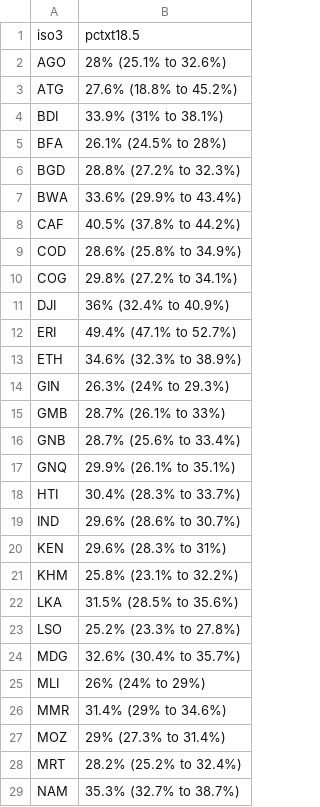
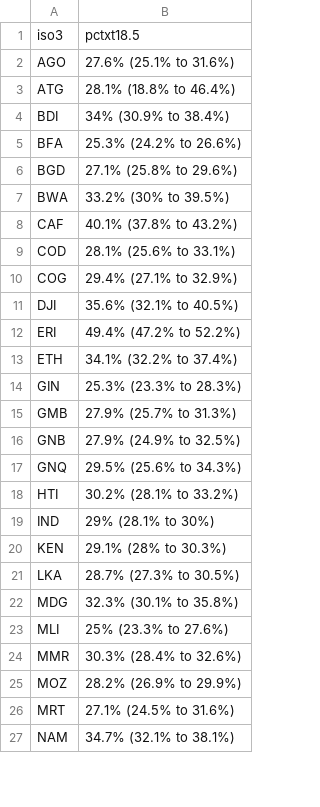
Before and after one commit to petedodd/bmitb, a CSV file: output/gt25pc.csv, drawn as a sheet; only a part is shown; the diff covers the shown part only.

```diff
--- a/output/gt25pc.csv
+++ b/output/gt25pc.csv
@@ -1,29 +1,27 @@
 iso3,pctxt18.5
-AGO,28% (25.1% to 32.6%)
-ATG,27.6% (18.8% to 45.2%)
-BDI,33.9% (31% to 38.1%)
-BFA,26.1% (24.5% to 28%)
-BGD,28.8% (27.2% to 32.3%)
-BWA,33.6% (29.9% to 43.4%)
-CAF,40.5% (37.8% to 44.2%)
-COD,28.6% (25.8% to 34.9%)
-COG,29.8% (27.2% to 34.1%)
-DJI,36% (32.4% to 40.9%)
-ERI,49.4% (47.1% to 52.7%)
-ETH,34.6% (32.3% to 38.9%)
-GIN,26.3% (24% to 29.3%)
-GMB,28.7% (26.1% to 33%)
-GNB,28.7% (25.6% to 33.4%)
-GNQ,29.9% (26.1% to 35.1%)
-HTI,30.4% (28.3% to 33.7%)
-IND,29.6% (28.6% to 30.7%)
-KEN,29.6% (28.3% to 31%)
-KHM,25.8% (23.1% to 32.2%)
-LKA,31.5% (28.5% to 35.6%)
-LSO,25.2% (23.3% to 27.8%)
-MDG,32.6% (30.4% to 35.7%)
-MLI,26% (24% to 29%)
-MMR,31.4% (29% to 34.6%)
-MOZ,29% (27.3% to 31.4%)
-MRT,28.2% (25.2% to 32.4%)
-NAM,35.3% (32.7% to 38.7%)
+AGO,27.6% (25.1% to 31.6%)
+ATG,28.1% (18.8% to 46.4%)
+BDI,34% (30.9% to 38.4%)
+BFA,25.3% (24.2% to 26.6%)
+BGD,27.1% (25.8% to 29.6%)
+BWA,33.2% (30% to 39.5%)
+CAF,40.1% (37.8% to 43.2%)
+COD,28.1% (25.6% to 33.1%)
+COG,29.4% (27.1% to 32.9%)
+DJI,35.6% (32.1% to 40.5%)
+ERI,49.4% (47.2% to 52.2%)
+ETH,34.1% (32.2% to 37.4%)
+GIN,25.3% (23.3% to 28.3%)
+GMB,27.9% (25.7% to 31.3%)
+GNB,27.9% (24.9% to 32.5%)
+GNQ,29.5% (25.6% to 34.3%)
+HTI,30.2% (28.1% to 33.2%)
+IND,29% (28.1% to 30%)
+KEN,29.1% (28% to 30.3%)
+LKA,28.7% (27.3% to 30.5%)
+MDG,32.3% (30.1% to 35.8%)
+MLI,25% (23.3% to 27.6%)
+MMR,30.3% (28.4% to 32.6%)
+MOZ,28.2% (26.9% to 29.9%)
+MRT,27.1% (24.5% to 31.6%)
+NAM,34.7% (32.1% to 38.1%)
```
Also changed, not shown: 2 removed rows and 11 edited cells elsewhere in this file, output/RRbySR.csv, output/all_country_reductions.csv, 15 other files.
